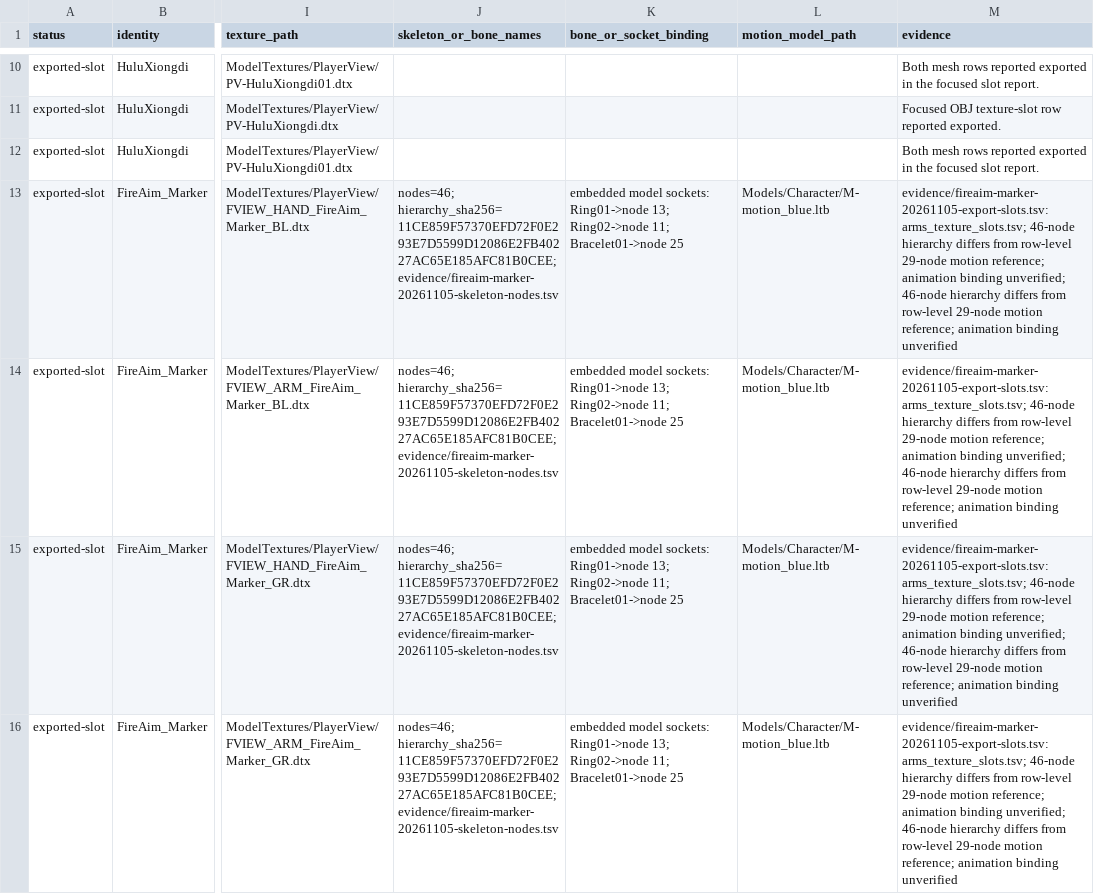
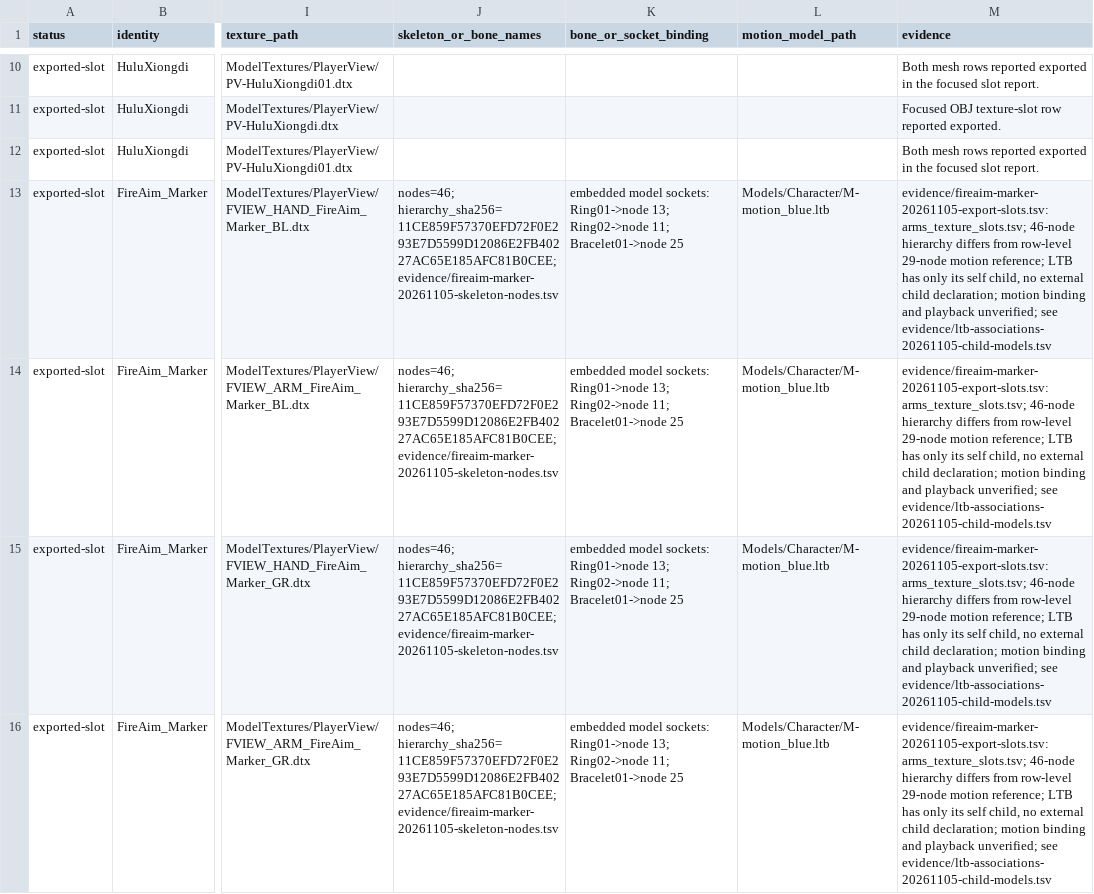
Before and after one commit to LRolinx/CFRezManager, a TSV file: docs/asset-mapping-register.tsv, drawn as a sheet; only a part is shown, gaps mark what is left out; the diff covers the shown part only; the diff names each change by its address in the sheet, - before the commit and + after, or states it on an @@ line.

Commit message:
Record embedded LTB child models and animation bindings

```diff
--- a/docs/asset-mapping-register.tsv
+++ b/docs/asset-mapping-register.tsv
-M13:M16 (evidence): …motion reference; animation binding unverified; 46-node hierarchy differs from row-level 29-node motion reference; animation binding unverified
+M13:M16 (evidence): …motion reference; LTB has only its self child, no external child declaration; motion binding and playback unverified; see evidence/ltb-associations-20261105-child-models.tsv
```
Also changed, not shown: 8 edited cells elsewhere in this file, 15 other files.
